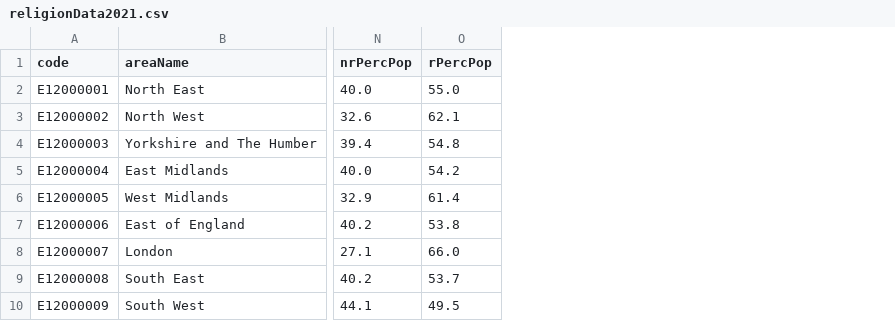
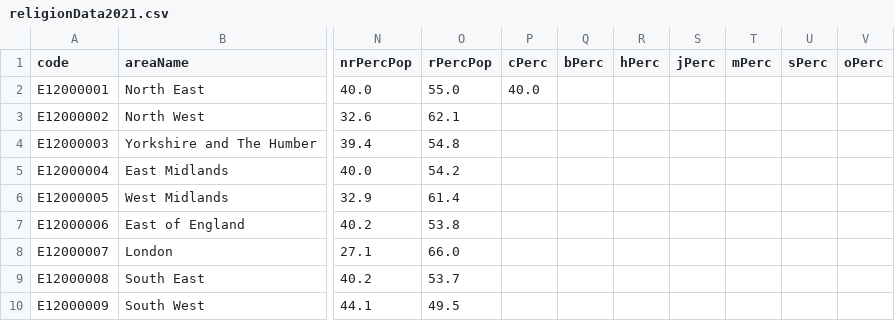
Before and after one commit to safaabdul/data, a CSV file: religionData2021.csv, drawn as a sheet; only a part is shown, gaps mark what is left out; the diff names each change by its address in the sheet, - before the commit and + after, or states it on an @@ line.

Commit message:
Update religionData2021.csv

```diff
--- a/religionData2021.csv
+++ b/religionData2021.csv
+column P (cPerc), row 2: 40.0
+column Q (bPerc), empty
+column R (hPerc), empty
+column S (jPerc), empty
+column T (mPerc), empty
+column U (sPerc), empty
+column V (oPerc), empty
```
